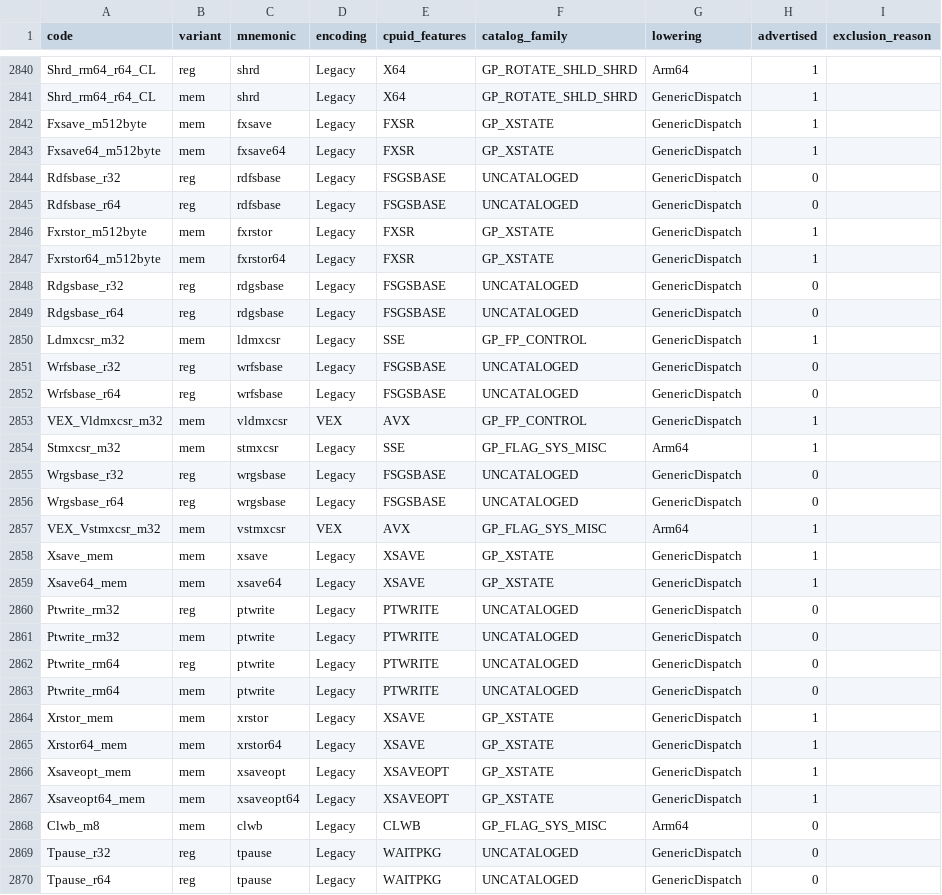
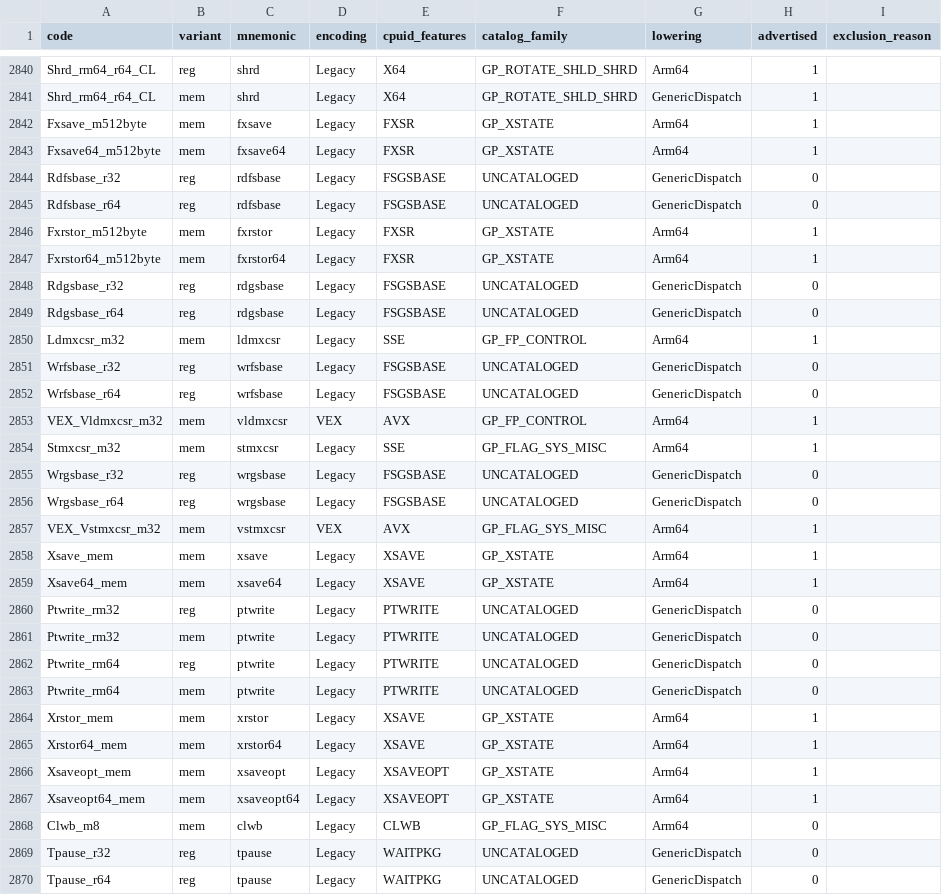
Before and after one commit to mweinbach/apple-silicon-port-factory, a TSV file: db/isa_coverage.tsv, drawn as a sheet; only a part is shown, gaps mark what is left out; the diff covers the shown part only.

Commit message:
factory,x86-runtime: sync ISA coverage ledger and allow-list for native sys-state ops

```diff
--- a/db/isa_coverage.tsv
+++ b/db/isa_coverage.tsv
@@ -2841,14 +2841,14 @@ Shrd_rm64_r64_CL	reg	shrd	Legacy	X64	GP_ROTATE_SHLD_SHRD	Arm64	1
 Shrd_rm64_r64_CL	mem	shrd	Legacy	X64	GP_ROTATE_SHLD_SHRD	GenericDispatch	1	
-Fxsave_m512byte	mem	fxsave	Legacy	FXSR	GP_XSTATE	GenericDispatch	1	
-Fxsave64_m512byte	mem	fxsave64	Legacy	FXSR	GP_XSTATE	GenericDispatch	1	
+Fxsave_m512byte	mem	fxsave	Legacy	FXSR	GP_XSTATE	Arm64	1	
+Fxsave64_m512byte	mem	fxsave64	Legacy	FXSR	GP_XSTATE	Arm64	1	
 Rdfsbase_r32	reg	rdfsbase	Legacy	FSGSBASE	UNCATALOGED	GenericDispatch	0	
 Rdfsbase_r64	reg	rdfsbase	Legacy	FSGSBASE	UNCATALOGED	GenericDispatch	0	
-Fxrstor_m512byte	mem	fxrstor	Legacy	FXSR	GP_XSTATE	GenericDispatch	1	
-Fxrstor64_m512byte	mem	fxrstor64	Legacy	FXSR	GP_XSTATE	GenericDispatch	1	
+Fxrstor_m512byte	mem	fxrstor	Legacy	FXSR	GP_XSTATE	Arm64	1	
+Fxrstor64_m512byte	mem	fxrstor64	Legacy	FXSR	GP_XSTATE	Arm64	1	
 Rdgsbase_r32	reg	rdgsbase	Legacy	FSGSBASE	UNCATALOGED	GenericDispatch	0	
 Rdgsbase_r64	reg	rdgsbase	Legacy	FSGSBASE	UNCATALOGED	GenericDispatch	0	
-Ldmxcsr_m32	mem	ldmxcsr	Legacy	SSE	GP_FP_CONTROL	GenericDispatch	1	
+Ldmxcsr_m32	mem	ldmxcsr	Legacy	SSE	GP_FP_CONTROL	Arm64	1	
 Wrfsbase_r32	reg	wrfsbase	Legacy	FSGSBASE	UNCATALOGED	GenericDispatch	0	
 Wrfsbase_r64	reg	wrfsbase	Legacy	FSGSBASE	UNCATALOGED	GenericDispatch	0	
-VEX_Vldmxcsr_m32	mem	vldmxcsr	VEX	AVX	GP_FP_CONTROL	GenericDispatch	1	
+VEX_Vldmxcsr_m32	mem	vldmxcsr	VEX	AVX	GP_FP_CONTROL	Arm64	1	
 Stmxcsr_m32	mem	stmxcsr	Legacy	SSE	GP_FLAG_SYS_MISC	Arm64	1	
@@ -2857,4 +2857,4 @@ Wrgsbase_r64	reg	wrgsbase	Legacy	FSGSBASE	UNCATALOGED	GenericDispatch	0
 VEX_Vstmxcsr_m32	mem	vstmxcsr	VEX	AVX	GP_FLAG_SYS_MISC	Arm64	1	
-Xsave_mem	mem	xsave	Legacy	XSAVE	GP_XSTATE	GenericDispatch	1	
-Xsave64_mem	mem	xsave64	Legacy	XSAVE	GP_XSTATE	GenericDispatch	1	
+Xsave_mem	mem	xsave	Legacy	XSAVE	GP_XSTATE	Arm64	1	
+Xsave64_mem	mem	xsave64	Legacy	XSAVE	GP_XSTATE	Arm64	1	
 Ptwrite_rm32	reg	ptwrite	Legacy	PTWRITE	UNCATALOGED	GenericDispatch	0	
@@ -2863,6 +2863,6 @@ Ptwrite_rm64	reg	ptwrite	Legacy	PTWRITE	UNCATALOGED	GenericDispatch	0
 Ptwrite_rm64	mem	ptwrite	Legacy	PTWRITE	UNCATALOGED	GenericDispatch	0	
-Xrstor_mem	mem	xrstor	Legacy	XSAVE	GP_XSTATE	GenericDispatch	1	
-Xrstor64_mem	mem	xrstor64	Legacy	XSAVE	GP_XSTATE	GenericDispatch	1	
-Xsaveopt_mem	mem	xsaveopt	Legacy	XSAVEOPT	GP_XSTATE	GenericDispatch	1	
-Xsaveopt64_mem	mem	xsaveopt64	Legacy	XSAVEOPT	GP_XSTATE	GenericDispatch	1	
+Xrstor_mem	mem	xrstor	Legacy	XSAVE	GP_XSTATE	Arm64	1	
+Xrstor64_mem	mem	xrstor64	Legacy	XSAVE	GP_XSTATE	Arm64	1	
+Xsaveopt_mem	mem	xsaveopt	Legacy	XSAVEOPT	GP_XSTATE	Arm64	1	
+Xsaveopt64_mem	mem	xsaveopt64	Legacy	XSAVEOPT	GP_XSTATE	Arm64	1	
 Clwb_m8	mem	clwb	Legacy	CLWB	GP_FLAG_SYS_MISC	Arm64	0	
```
Also changed, not shown: 7 edited cells elsewhere in this file, 2 other files.
